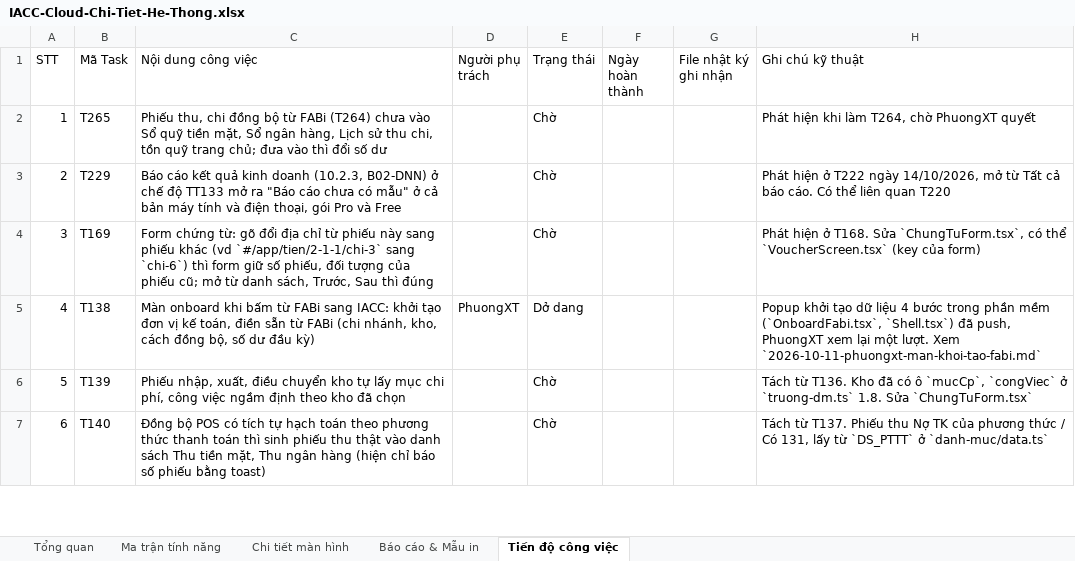
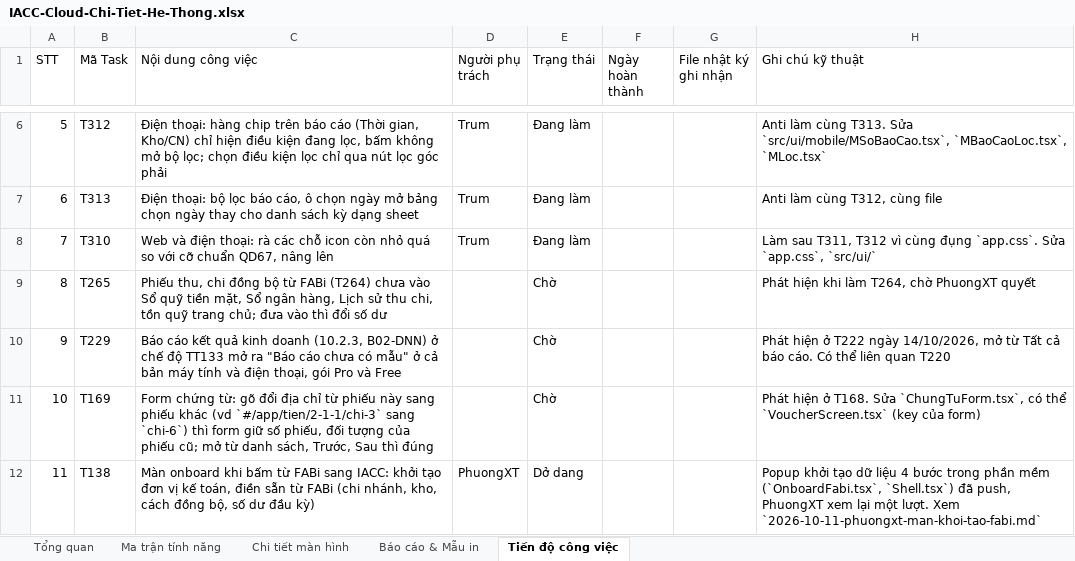
Before and after one commit to trungkhanhduong93/iaccdemo, an Excel workbook: docs/IACC-Cloud-Chi-Tiet-He-Thong.xlsx, sheet Tiến độ công việc, drawn as a sheet; only a part is shown, gaps mark what is left out; the shorter side is filled out with more unchanged rows; values as stored, in another font and other column widths than the file's, no cell formats; addresses are those after the commit; the diff covers the shown part only; the diff names each change by its address in the sheet, - before the commit and + after, or states it on an @@ line.

```diff
--- a/docs/IACC-Cloud-Chi-Tiet-He-Thong.xlsx (sheet Tiến độ công việc)
+++ b/docs/IACC-Cloud-Chi-Tiet-He-Thong.xlsx (sheet Tiến độ công việc)
+row 6: 5 | T312 | Điện thoại: hàng chip trên báo cáo (Thời gian, Kho/CN) chỉ hiện điều kiện đang lọc, bấm không mở bộ lọc; chọn điều kiện lọc chỉ qua nút lọc góc phải | Trum | Đang làm |  |  | Anti làm cùng T313. Sửa `src/ui/mobile/MSoBaoCao.tsx`, `MBaoCaoLoc.tsx`, `MLoc.tsx`
+row 7: 6 | T313 | Điện thoại: bộ lọc báo cáo, ô chọn ngày mở bảng chọn ngày thay cho danh sách kỳ dạng sheet | Trum | Đang làm |  |  | Anti làm cùng T312, cùng file
+row 8: 7 | T310 | Web và điện thoại: rà các chỗ icon còn nhỏ quá so với cỡ chuẩn QD67, nâng lên | Trum | Đang làm |  |  | Làm sau T311, T312 vì cùng đụng `app.css`. Sửa `app.css`, `src/ui/`
@@ column A (STT) renumbered from row 9 down @@
```
Also changed, not shown: 10 added rows elsewhere in this sheet, sheet Tổng quan, cell formats, 7 other files.
